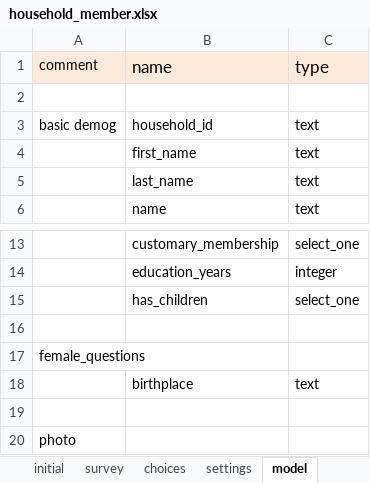
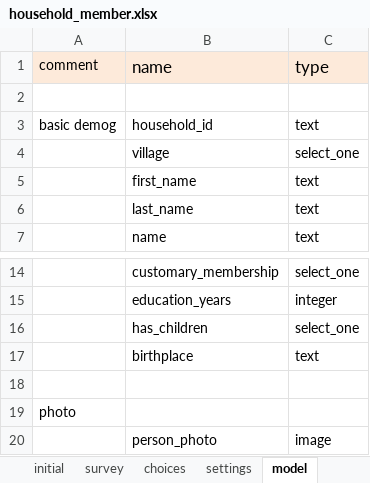
Before and after one commit to Fijian-Networks/Data-Collection, an Excel workbook: cohesion_conflict_clean-ODKX/app/config/tables/household_member/forms/household_member/household_member.xlsx, sheet model, drawn as a sheet; only a part is shown, gaps mark what is left out; the shorter side is filled out with more unchanged rows; values as stored, in another font and other column widths than the file's, no borders; removed rows and columns are numbered as before the commit, all else as after; the diff names each change by its address in the sheet, - before the commit and + after, or states it on an @@ line.

```diff
--- a/cohesion_conflict_clean-ODKX/app/config/tables/household_member/forms/household_member/household_member.xlsx (sheet model)
+++ b/cohesion_conflict_clean-ODKX/app/config/tables/household_member/forms/household_member/household_member.xlsx (sheet model)
+row 4:  | village | select_one
-row 16: (empty)
-row 17: female_questions
```
Also changed, not shown: sheet demog_continued, cohesion_conflict_clean-ODKX/app/config/tables/household_census/forms/household_census/household_census.xlsx, 41 other files.
